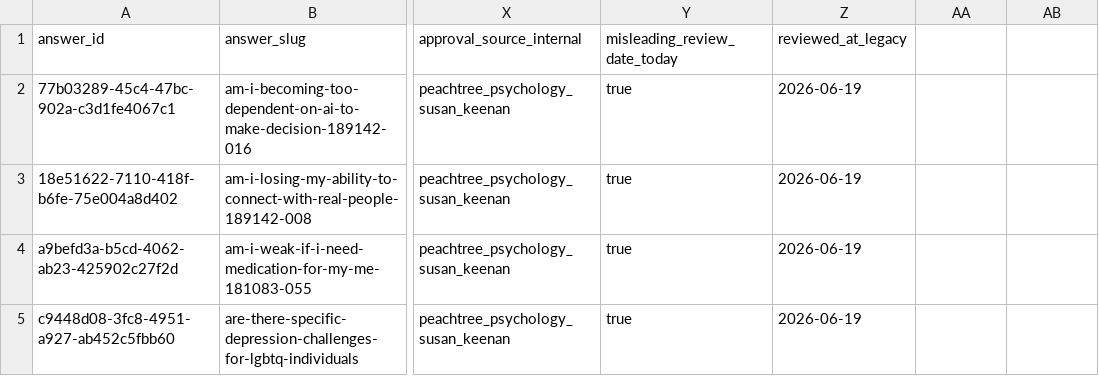
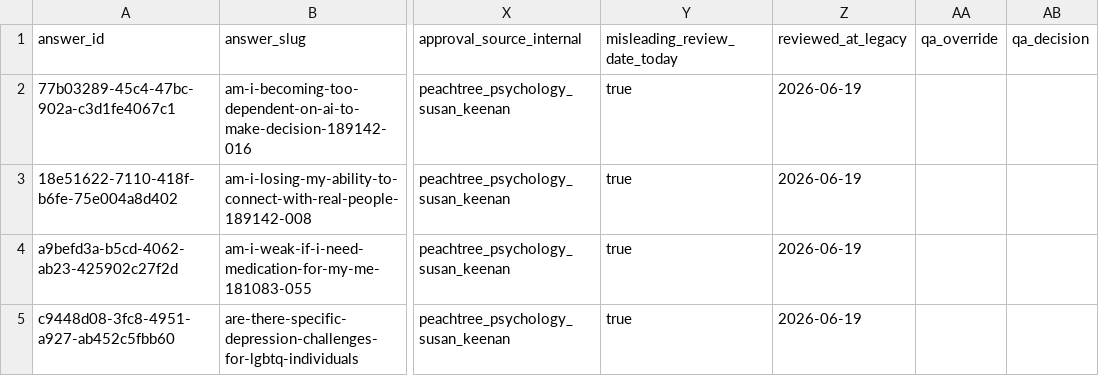
Before and after one commit to rjulian2025/deeper-global, a CSV file: reports/reviewer-migration/high-confidence-assignments.csv, drawn as a sheet; only a part is shown, gaps mark what is left out; the diff names each change by its address in the sheet, - before the commit and + after, or states it on an @@ line.

```diff
--- a/reports/reviewer-migration/high-confidence-assignments.csv
+++ b/reports/reviewer-migration/high-confidence-assignments.csv
-AA1: (empty)
+AA1: qa_override
-AB1: (empty)
+AB1: qa_decision
```
Also changed, not shown: reports/reviewer-migration/assignment-detail.csv, reports/reviewer-migration/ken-attribution-remaining.csv, 23 other files.
